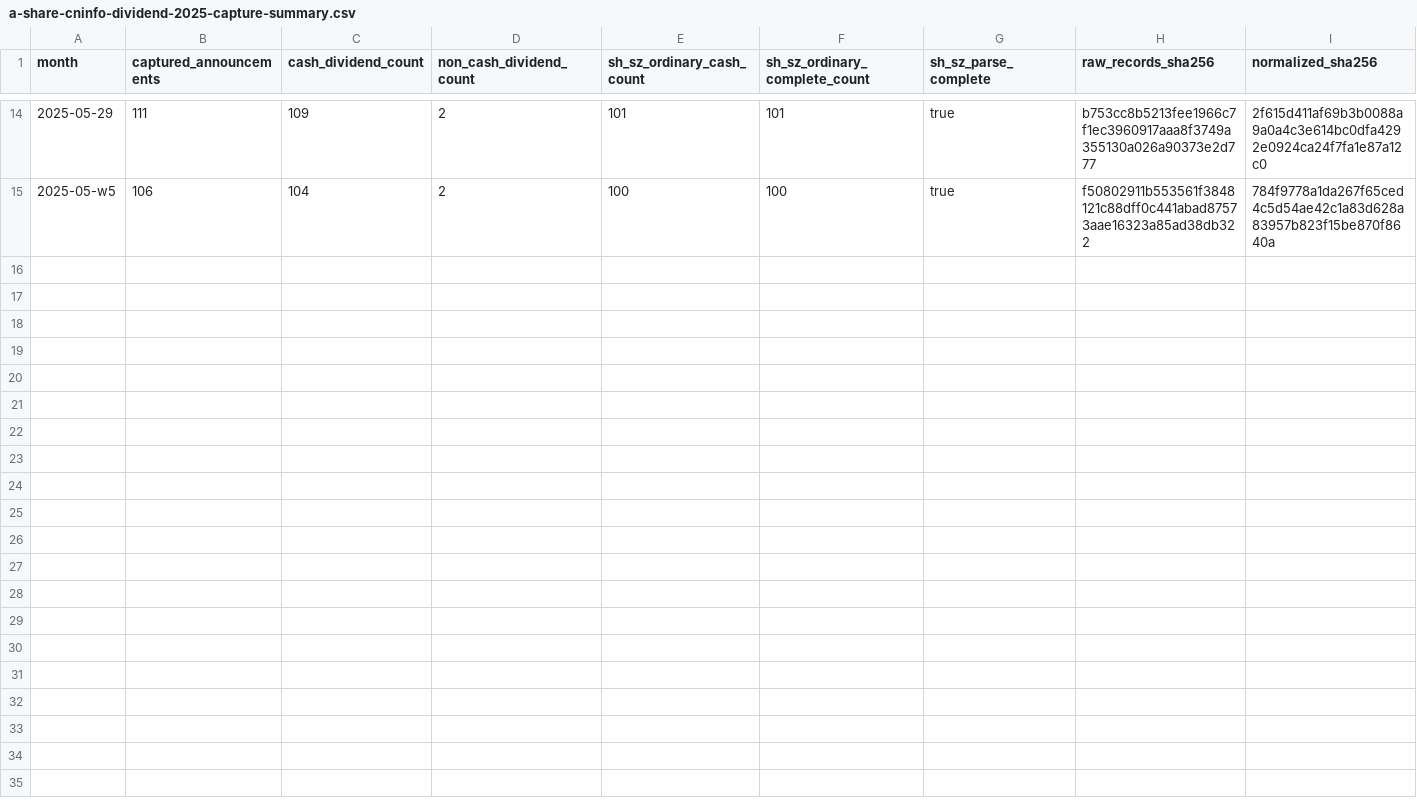
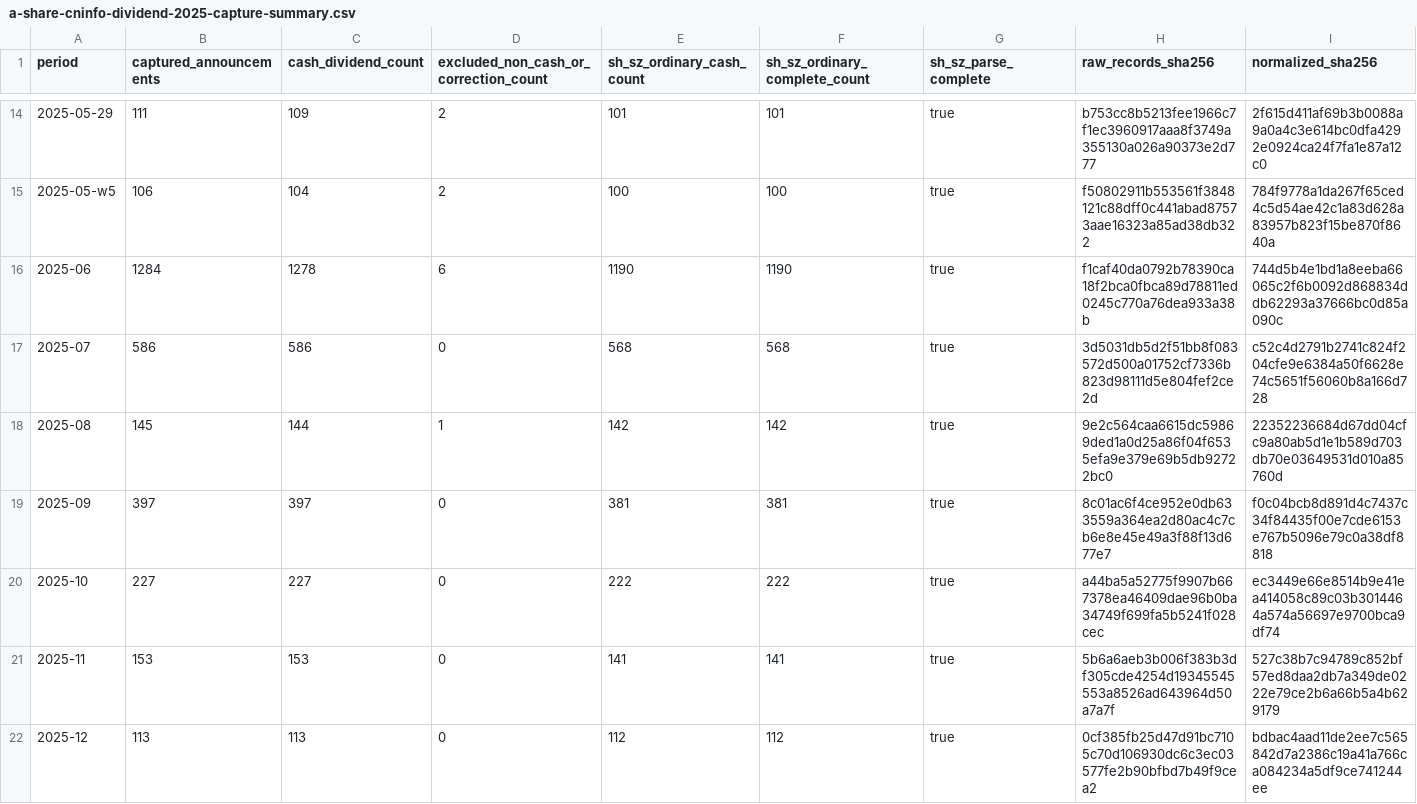
Before and after one commit to YungeG/quant-platform, a CSV file: overall/a-share-cninfo-dividend-2025-capture-summary.csv, drawn as a sheet; only a part is shown, gaps mark what is left out; the diff names each change by its address in the sheet, - before the commit and + after, or states it on an @@ line.

Commit message:
research: complete 2025 dividend lifecycle capture

```diff
--- a/overall/a-share-cninfo-dividend-2025-capture-summary.csv
+++ b/overall/a-share-cninfo-dividend-2025-capture-summary.csv
-A1: month
+A1: period
-D1: non_cash_dividend_count
+D1: excluded_non_cash_or_correction_count
+row 16: 2025-06 | 1284 | 1278 | 6 | 1190 | 1190 | true | f1caf40da0792b78390ca18f2bca0fbca89d78811ed0245c770a76dea933a38b | 744d5b4e1bd1a8eeba66065c2f6b0092d868834ddb62293a37666bc0d85a090c
+row 17: 2025-07 | 586 | 586 | 0 | 568 | 568 | true | 3d5031db5d2f51bb8f083572d500a01752cf7336b823d98111d5e804fef2ce2d | c52c4d2791b2741c824f204cfe9e6384a50f6628e74c5651f56060b8a166d728
+row 18: 2025-08 | 145 | 144 | 1 | 142 | 142 | true | 9e2c564caa6615dc59869ded1a0d25a86f04f6535efa9e379e69b5db92722bc0 | 22352236684d67dd04cfc9a80ab5d1e1b589d703db70e03649531d010a85760d
+row 19: 2025-09 | 397 | 397 | 0 | 381 | 381 | true | 8c01ac6f4ce952e0db633559a364ea2d80ac4c7cb6e8e45e49a3f88f13d677e7 | f0c04bcb8d891d4c7437c34f84435f00e7cde6153e767b5096e79c0a38df8818
+row 20: 2025-10 | 227 | 227 | 0 | 222 | 222 | true | a44ba5a52775f9907b667378ea46409dae96b0ba34749f699fa5b5241f028cec | ec3449e66e8514b9e41ea414058c89c03b3014464a574a56697e9700bca9df74
+row 21: 2025-11 | 153 | 153 | 0 | 141 | 141 | true | 5b6a6aeb3b006f383b3df305cde4254d19345545553a8526ad643964d50a7a7f | 527c38b7c94789c852bf57ed8daa2db7a349de0222e79ce2b6a66b5a4b629179
+row 22: 2025-12 | 113 | 113 | 0 | 112 | 112 | true | 0cf385fb25d47d91bc7105c70d106930dc6c3ec03577fe2b90bfbd7b49f9cea2 | bdbac4aad11de2ee7c565842d7a2386c19a41a766ca084234a5df9ce741244ee
```
Also changed, not shown: 34 other files.
